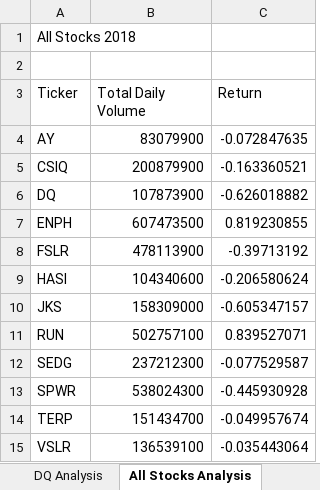
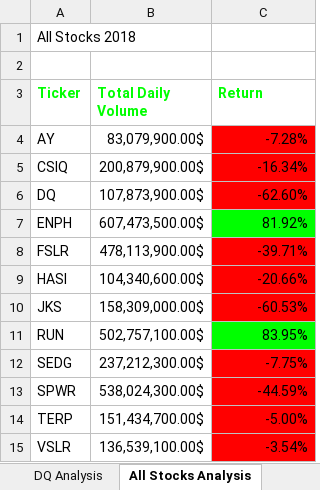
Before and after one commit to AliBailoun234/Stock-analysis, an Excel workbook: green_stocks.xlsm, sheet All Stocks Analysis, drawn as a sheet; values as stored, in another font and other column widths than the file's, no borders; the diff names each change by its address in the sheet, - before the commit and + after, or states it on an @@ line.

Commit message:
Module 2.4

```diff
--- a/green_stocks.xlsm (sheet All Stocks Analysis)
+++ b/green_stocks.xlsm (sheet All Stocks Analysis)
@@ A3:C3 bold: off → on, text colour: black → #00FF00 @@
-B4 (Total Daily Volume): 83079900
+B4 (Total Daily Volume): 83,079,900.00$
-C4 (Return): -0.072847635
+C4 (Return): -7.28%
-C4:C6 fill: none
+C4:C6 fill: #FF0000
-B5 (Total Daily Volume): 200879900
+B5 (Total Daily Volume): 200,879,900.00$
-C5 (Return): -0.163360521
+C5 (Return): -16.34%
-B6 (Total Daily Volume): 107873900
+B6 (Total Daily Volume): 107,873,900.00$
-C6 (Return): -0.626018882
+C6 (Return): -62.60%
-B7 (Total Daily Volume): 607473500
+B7 (Total Daily Volume): 607,473,500.00$
-C7 (Return): 0.819230855
+C7 (Return): 81.92%
-C7 fill: none
+C7 fill: #00FF00
-B8 (Total Daily Volume): 478113900
+B8 (Total Daily Volume): 478,113,900.00$
-C8 (Return): -0.39713192
+C8 (Return): -39.71%
-C8:C10 fill: none
+C8:C10 fill: #FF0000
-B9 (Total Daily Volume): 104340600
+B9 (Total Daily Volume): 104,340,600.00$
-C9 (Return): -0.206580624
+C9 (Return): -20.66%
-B10 (Total Daily Volume): 158309000
+B10 (Total Daily Volume): 158,309,000.00$
-C10 (Return): -0.605347157
+C10 (Return): -60.53%
-B11 (Total Daily Volume): 502757100
+B11 (Total Daily Volume): 502,757,100.00$
-C11 (Return): 0.839527071
+C11 (Return): 83.95%
-C11 fill: none
+C11 fill: #00FF00
-B12 (Total Daily Volume): 237212300
+B12 (Total Daily Volume): 237,212,300.00$
-C12 (Return): -0.077529587
+C12 (Return): -7.75%
-C12:C15 fill: none
+C12:C15 fill: #FF0000
-B13 (Total Daily Volume): 538024300
+B13 (Total Daily Volume): 538,024,300.00$
-C13 (Return): -0.445930928
+C13 (Return): -44.59%
-B14 (Total Daily Volume): 151434700
+B14 (Total Daily Volume): 151,434,700.00$
-C14 (Return): -0.049957674
+C14 (Return): -5.00%
-B15 (Total Daily Volume): 136539100
+B15 (Total Daily Volume): 136,539,100.00$
-C15 (Return): -0.035443064
+C15 (Return): -3.54%
```
